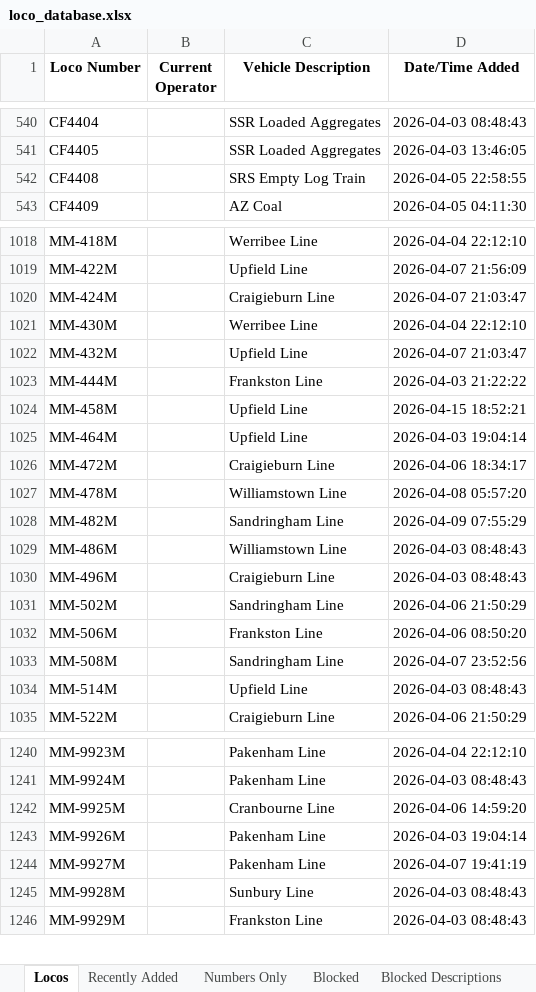
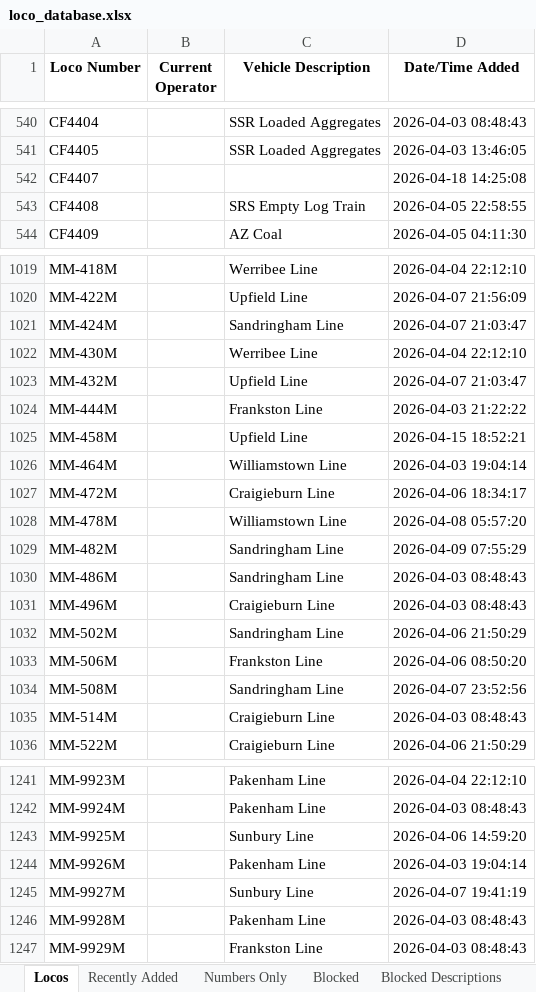
Before and after one commit to grahame21/railops-frontend, an Excel workbook: downloads/loco_database.xlsx, sheet Locos, drawn as a sheet; only a part is shown, gaps mark what is left out; values as stored, in another font and other column widths than the file's, no borders; addresses are those after the commit; the diff covers the shown part only; the diff names each change by its address in the sheet, - before the commit and + after, or states it on an @@ line.

```diff
--- a/downloads/loco_database.xlsx (sheet Locos)
+++ b/downloads/loco_database.xlsx (sheet Locos)
+row 542: CF4407 |  |  | 2026-04-18 14:25:08
-C1021 (Vehicle Description): Craigieburn Line
+C1021 (Vehicle Description): Sandringham Line
-C1026 (Vehicle Description): Upfield Line
+C1026 (Vehicle Description): Williamstown Line
-C1030 (Vehicle Description): Williamstown Line
+C1030 (Vehicle Description): Sandringham Line
-C1035 (Vehicle Description): Upfield Line
+C1035 (Vehicle Description): Craigieburn Line
-C1243 (Vehicle Description): Cranbourne Line
+C1243 (Vehicle Description): Sunbury Line
-C1245 (Vehicle Description): Pakenham Line
+C1245 (Vehicle Description): Sunbury Line
-C1246 (Vehicle Description): Sunbury Line
+C1246 (Vehicle Description): Pakenham Line
```
Also changed, not shown: 24 edited cells elsewhere in this sheet, sheet Numbers Only, sheet Recently Added, downloads/loco_numbers_only.xlsx, 3 other files.
